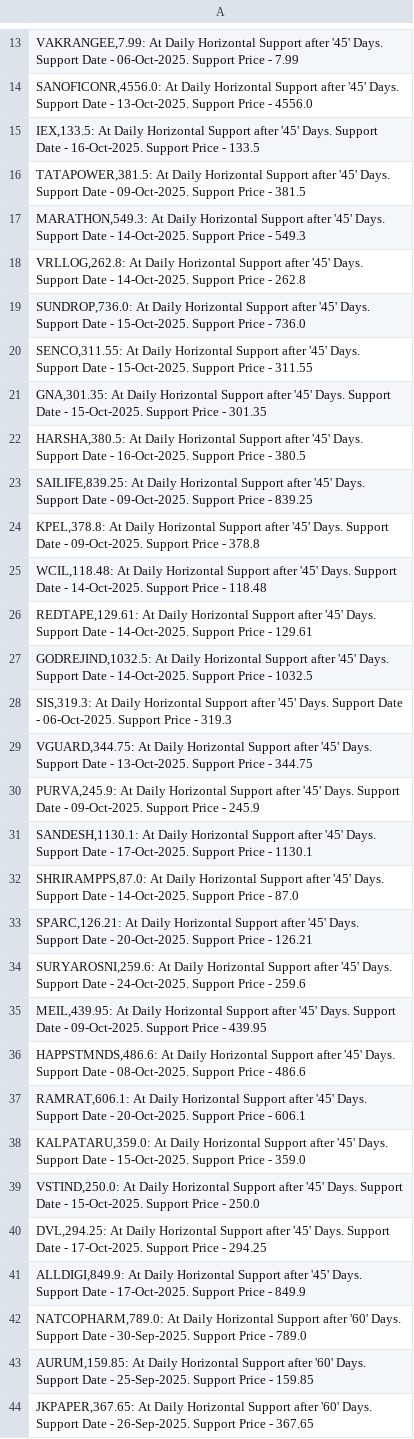
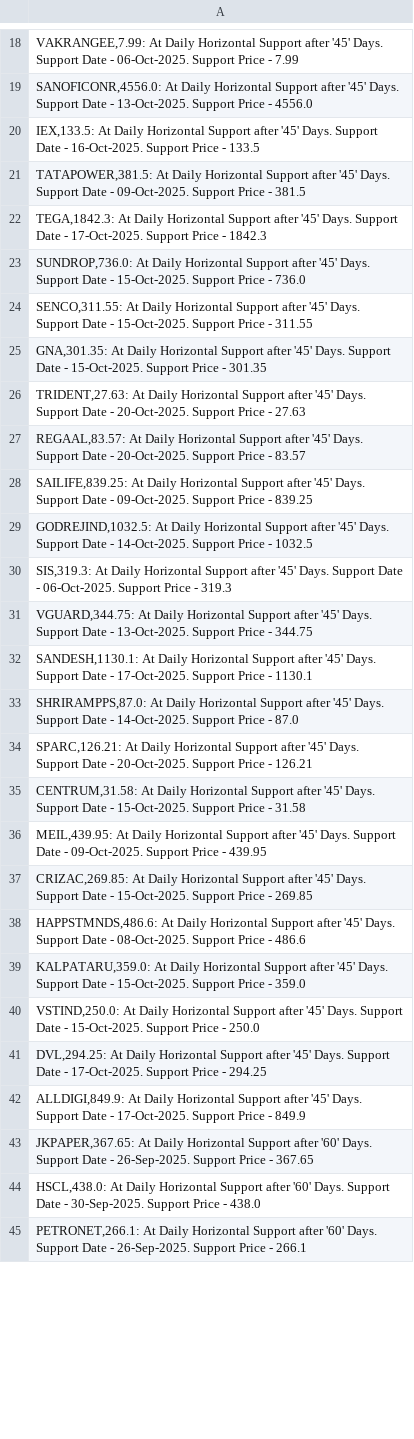
Before and after one commit to vibats/Daily_Notification_Data, a CSV file: Email_Notification_Data/Daily_TimeFrame_Horizontal_Support.csv, drawn as a sheet; only a part is shown, gaps mark what is left out; the shorter side is filled out with more unchanged rows; the diff covers the shown part only.

```diff
--- a/Email_Notification_Data/Daily_TimeFrame_Horizontal_Support.csv
+++ b/Email_Notification_Data/Daily_TimeFrame_Horizontal_Support.csv
@@ -16,4 +21,3 @@
 "TATAPOWER,381.5: At Daily Horizontal Support after '45' Days. Support Date - 09-Oct-2025. Support Price - 381.5"
-"MARATHON,549.3: At Daily Horizontal Support after '45' Days. Support Date - 14-Oct-2025. Support Price - 549.3"
-"VRLLOG,262.8: At Daily Horizontal Support after '45' Days. Support Date - 14-Oct-2025. Support Price - 262.8"
+"TEGA,1842.3: At Daily Horizontal Support after '45' Days. Support Date - 17-Oct-2025. Support Price - 1842.3"
 "SUNDROP,736.0: At Daily Horizontal Support after '45' Days. Support Date - 15-Oct-2025. Support Price - 736.0"
@@ -21,7 +25,5 @@
 "GNA,301.35: At Daily Horizontal Support after '45' Days. Support Date - 15-Oct-2025. Support Price - 301.35"
-"HARSHA,380.5: At Daily Horizontal Support after '45' Days. Support Date - 16-Oct-2025. Support Price - 380.5"
+"TRIDENT,27.63: At Daily Horizontal Support after '45' Days. Support Date - 20-Oct-2025. Support Price - 27.63"
+"REGAAL,83.57: At Daily Horizontal Support after '45' Days. Support Date - 20-Oct-2025. Support Price - 83.57"
 "SAILIFE,839.25: At Daily Horizontal Support after '45' Days. Support Date - 09-Oct-2025. Support Price - 839.25"
-"KPEL,378.8: At Daily Horizontal Support after '45' Days. Support Date - 09-Oct-2025. Support Price - 378.8"
-"WCIL,118.48: At Daily Horizontal Support after '45' Days. Support Date - 14-Oct-2025. Support Price - 118.48"
-"REDTAPE,129.61: At Daily Horizontal Support after '45' Days. Support Date - 14-Oct-2025. Support Price - 129.61"
 "GODREJIND,1032.5: At Daily Horizontal Support after '45' Days. Support Date - 14-Oct-2025. Support Price - 1032.5"
@@ -29,3 +31,2 @@
 "VGUARD,344.75: At Daily Horizontal Support after '45' Days. Support Date - 13-Oct-2025. Support Price - 344.75"
-"PURVA,245.9: At Daily Horizontal Support after '45' Days. Support Date - 09-Oct-2025. Support Price - 245.9"
 "SANDESH,1130.1: At Daily Horizontal Support after '45' Days. Support Date - 17-Oct-2025. Support Price - 1130.1"
@@ -33,6 +34,6 @@
 "SPARC,126.21: At Daily Horizontal Support after '45' Days. Support Date - 20-Oct-2025. Support Price - 126.21"
-"SURYAROSNI,259.6: At Daily Horizontal Support after '45' Days. Support Date - 24-Oct-2025. Support Price - 259.6"
+"CENTRUM,31.58: At Daily Horizontal Support after '45' Days. Support Date - 15-Oct-2025. Support Price - 31.58"
 "MEIL,439.95: At Daily Horizontal Support after '45' Days. Support Date - 09-Oct-2025. Support Price - 439.95"
+"CRIZAC,269.85: At Daily Horizontal Support after '45' Days. Support Date - 15-Oct-2025. Support Price - 269.85"
 "HAPPSTMNDS,486.6: At Daily Horizontal Support after '45' Days. Support Date - 08-Oct-2025. Support Price - 486.6"
-"RAMRAT,606.1: At Daily Horizontal Support after '45' Days. Support Date - 20-Oct-2025. Support Price - 606.1"
 "KALPATARU,359.0: At Daily Horizontal Support after '45' Days. Support Date - 15-Oct-2025. Support Price - 359.0"
@@ -41,4 +42,2 @@
 "ALLDIGI,849.9: At Daily Horizontal Support after '45' Days. Support Date - 17-Oct-2025. Support Price - 849.9"
-"NATCOPHARM,789.0: At Daily Horizontal Support after '60' Days. Support Date - 30-Sep-2025. Support Price - 789.0"
-"AURUM,159.85: At Daily Horizontal Support after '60' Days. Support Date - 25-Sep-2025. Support Price - 159.85"
 "JKPAPER,367.65: At Daily Horizontal Support after '60' Days. Support Date - 26-Sep-2025. Support Price - 367.65"
```
Also changed, not shown: 27 added rows, 23 removed rows and 24 edited cells elsewhere in this file, Email_Notification_Data/Daily_TimeFrame_Horizontal_Support_30_Days.csv, Email_Notification_Data/Daily_Timeframe_Breakout_Retest.csv, 3 other files.
